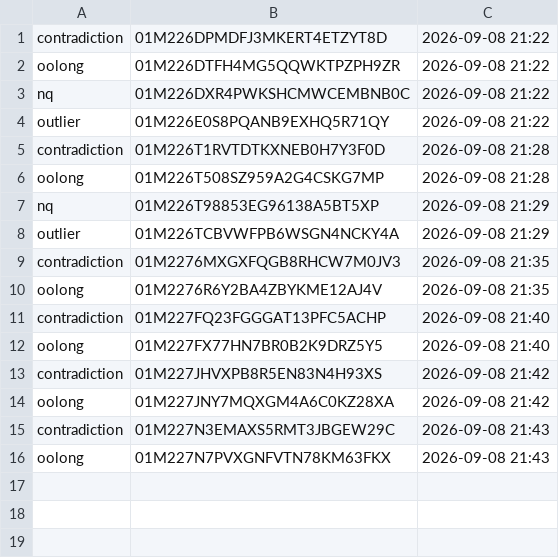
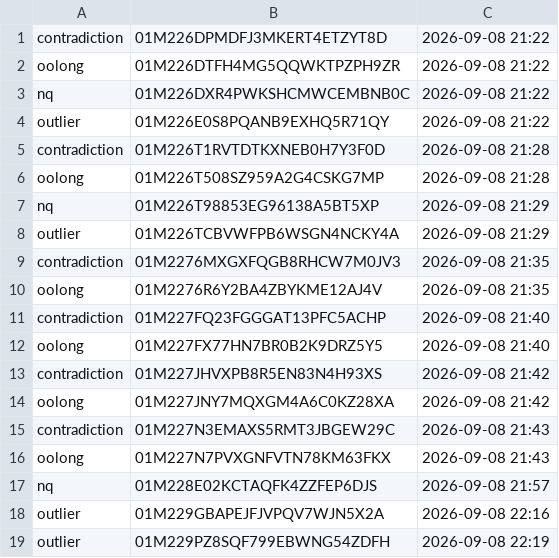
Before and after one commit to allenai/OLMo-core, a TSV file: debug/ds64/data_build_jobs.tsv, drawn as a sheet.

```diff
--- a/debug/ds64/data_build_jobs.tsv
+++ b/debug/ds64/data_build_jobs.tsv
@@ -16 +16,4 @@ contradiction	01M227N3EMAXS5RMT3JBGEW29C	2026-09-08 21:43
 oolong	01M227N7PVXGNFVTN78KM63FKX	2026-09-08 21:43
+nq	01M228E02KCTAQFK4ZZFEP6DJS	2026-09-08 21:57
+outlier	01M229GBAPEJFJVPQV7WJN5X2A	2026-09-08 22:16
+outlier	01M229PZ8SQF799EBWNG54ZDFH	2026-09-08 22:19
```
Also changed, not shown: 35 other files.
